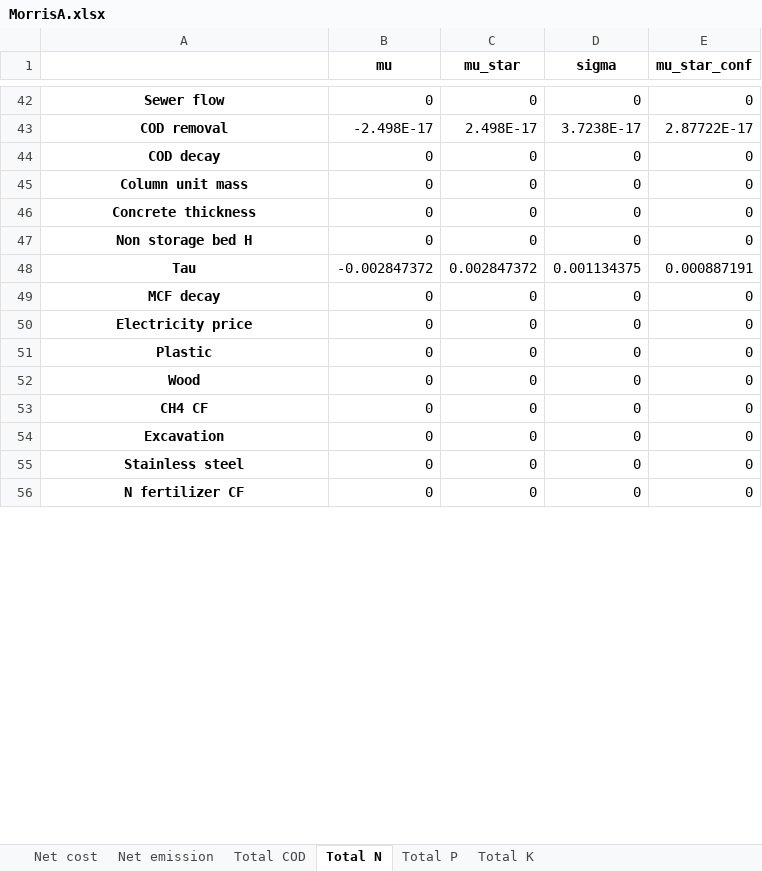
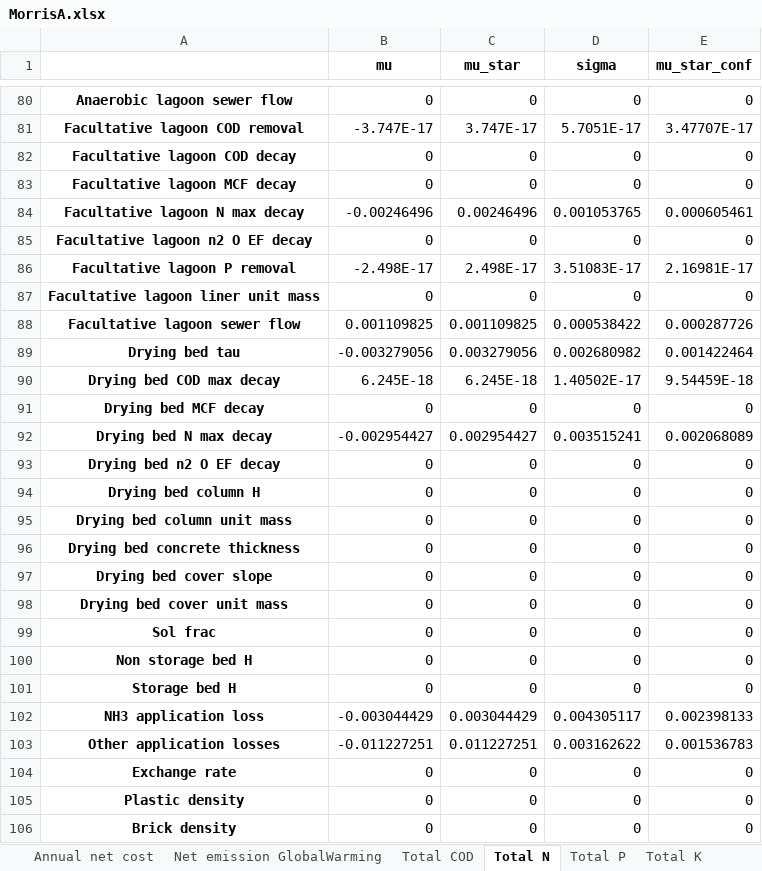
Before and after one commit to QSD-Group/EXPOsan, an Excel workbook: exposan/bwaise/results/MorrisA.xlsx, sheet Total N, drawn as a sheet; only a part is shown, gaps mark what is left out; values as stored, in another font and other column widths than the file's, no borders; removed rows and columns are numbered as before the commit, all else as after; the diff covers the shown part only; the diff names each change by its address in the sheet, - before the commit and + after, or states it on an @@ line.

```diff
--- a/exposan/bwaise/results/MorrisA.xlsx (sheet Total N)
+++ b/exposan/bwaise/results/MorrisA.xlsx (sheet Total N)
-sheet tab: Net cost
+sheet tab: Annual net cost
-sheet tab: Net emission
+sheet tab: Net emission GlobalWarming
-A80: Sewer flow
+A80: Anaerobic lagoon sewer flow
-row 43: COD removal | -2.498E-17 | 2.498E-17 | 3.7238E-17 | 2.87722E-17
+row 81: Facultative lagoon COD removal | -3.747E-17 | 3.747E-17 | 5.7051E-17 | 3.47707E-17
+row 82: Facultative lagoon COD decay | 0 | 0 | 0 | 0
+row 83: Facultative lagoon MCF decay | 0 | 0 | 0 | 0
+row 84: Facultative lagoon N max decay | -0.00246496 | 0.00246496 | 0.001053765 | 0.000605461
+row 85: Facultative lagoon n2 O EF decay | 0 | 0 | 0 | 0
+row 86: Facultative lagoon P removal | -2.498E-17 | 2.498E-17 | 3.51083E-17 | 2.16981E-17
+row 87: Facultative lagoon liner unit mass | 0 | 0 | 0 | 0
+row 88: Facultative lagoon sewer flow | 0.001109825 | 0.001109825 | 0.000538422 | 0.000287726
+row 89: Drying bed tau | -0.003279056 | 0.003279056 | 0.002680982 | 0.001422464
+row 90: Drying bed COD max decay | 6.245E-18 | 6.245E-18 | 1.40502E-17 | 9.54459E-18
-A91: COD decay
+A91: Drying bed MCF decay
+row 92: Drying bed N max decay | -0.002954427 | 0.002954427 | 0.003515241 | 0.002068089
+row 93: Drying bed n2 O EF decay | 0 | 0 | 0 | 0
+row 94: Drying bed column H | 0 | 0 | 0 | 0
-A95: Column unit mass
+A95: Drying bed column unit mass
-A96: Concrete thickness
+A96: Drying bed concrete thickness
+row 97: Drying bed cover slope | 0 | 0 | 0 | 0
+row 98: Drying bed cover unit mass | 0 | 0 | 0 | 0
+row 99: Sol frac | 0 | 0 | 0 | 0
-row 48: Tau | -0.002847372 | 0.002847372 | 0.001134375 | 0.000887191
-A101: MCF decay
+A101: Storage bed H
@@ row 50 moved to row 116: Electricity price @@
-row 51: Plastic | 0 | 0 | 0 | 0
-row 52: Wood | 0 | 0 | 0 | 0
@@ row 53 moved to row 117: CH4 CF @@
+row 102: NH3 application loss | -0.003044429 | 0.003044429 | 0.004305117 | 0.002398133
+row 103: Other application losses | -0.011227251 | 0.011227251 | 0.003162622 | 0.001536783
-A104: Excavation
+A104: Exchange rate
-A105: Stainless steel
+A105: Plastic density
-A106: N fertilizer CF
+A106: Brick density
```
Also changed, not shown: 86 added rows, 33 removed rows, 2 moved rows and 11 edited cells elsewhere in this sheet, sheet Net emission GlobalWarming, sheet Total COD, sheet Total K, sheet Total P, sheet Annual net cost, 26 other files.
